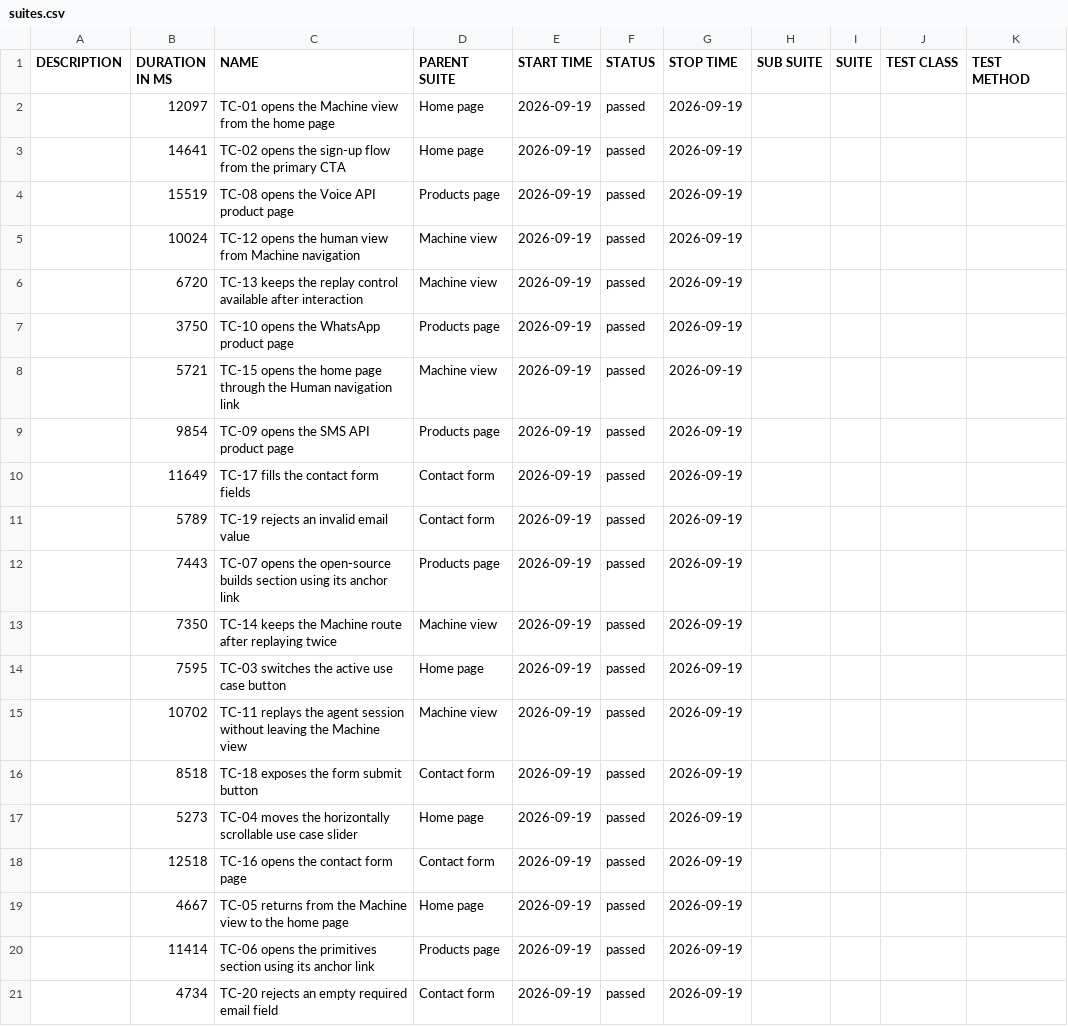
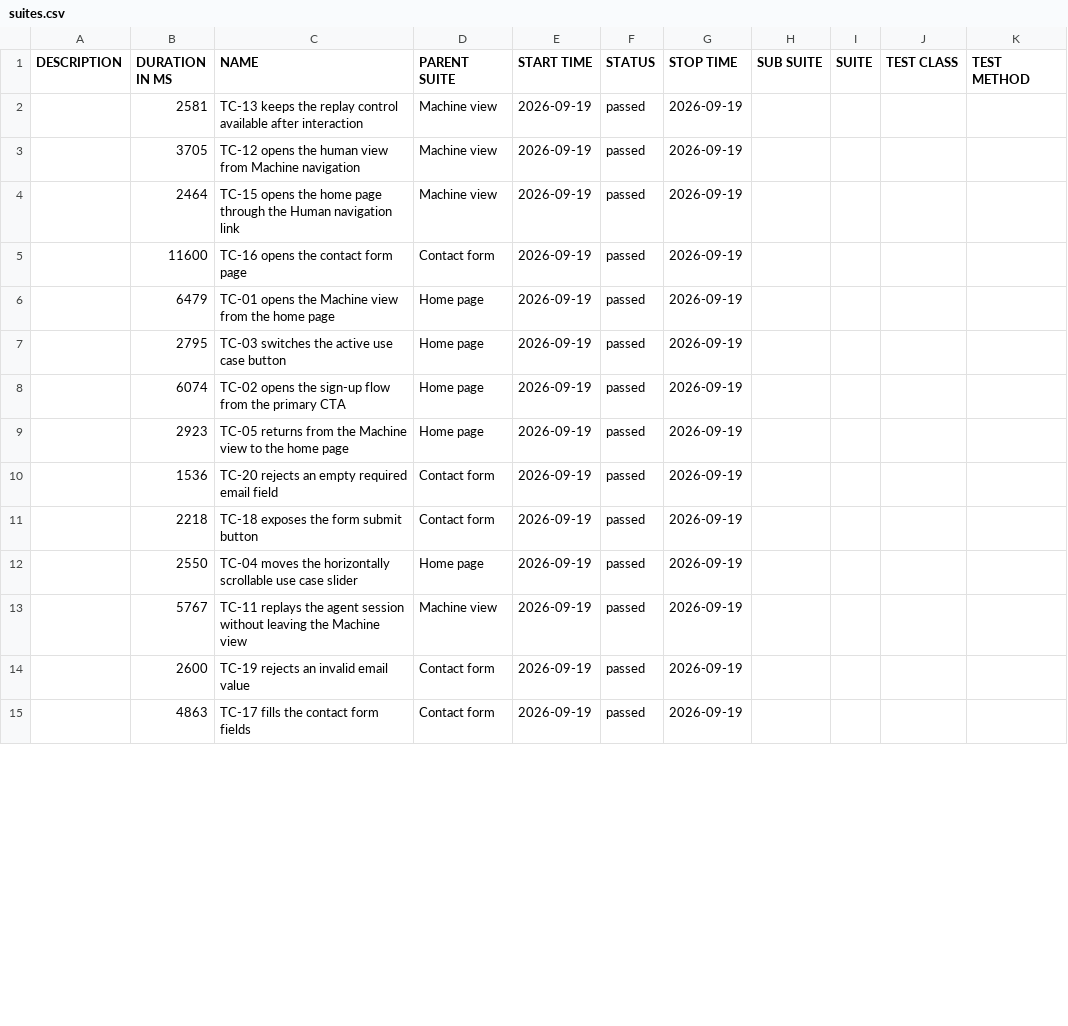
Before and after one commit to jjustgray/webdriverio_telnyx, a CSV file: data/suites.csv, drawn as a sheet; only a part is shown; the diff covers the shown part only.

```diff
--- a/data/suites.csv
+++ b/data/suites.csv
@@ -1,21 +1,15 @@
 "DESCRIPTION","DURATION IN MS","NAME","PARENT SUITE","START TIME","STATUS","STOP TIME","SUB SUITE","SUITE","TEST CLASS","TEST METHOD"
-"","12097","TC-01 opens the Machine view from the home page","Home page","2026-09-19","passed","2026-09-19","","","",""
-"","14641","TC-02 opens the sign-up flow from the primary CTA","Home page","2026-09-19","passed","2026-09-19","","","",""
-"","15519","TC-08 opens the Voice API product page","Products page","2026-09-19","passed","2026-09-19","","","",""
-"","10024","TC-12 opens the human view from Machine navigation","Machine view","2026-09-19","passed","2026-09-19","","","",""
-"","6720","TC-13 keeps the replay control available after interaction","Machine view","2026-09-19","passed","2026-09-19","","","",""
-"","3750","TC-10 opens the WhatsApp product page","Products page","2026-09-19","passed","2026-09-19","","","",""
-"","5721","TC-15 opens the home page through the Human navigation link","Machine view","2026-09-19","passed","2026-09-19","","","",""
-"","9854","TC-09 opens the SMS API product page","Products page","2026-09-19","passed","2026-09-19","","","",""
-"","11649","TC-17 fills the contact form fields","Contact form","2026-09-19","passed","2026-09-19","","","",""
-"","5789","TC-19 rejects an invalid email value","Contact form","2026-09-19","passed","2026-09-19","","","",""
-"","7443","TC-07 opens the open-source builds section using its anchor link","Products page","2026-09-19","passed","2026-09-19","","","",""
-"","7350","TC-14 keeps the Machine route after replaying twice","Machine view","2026-09-19","passed","2026-09-19","","","",""
-"","7595","TC-03 switches the active use case button","Home page","2026-09-19","passed","2026-09-19","","","",""
-"","10702","TC-11 replays the agent session without leaving the Machine view","Machine view","2026-09-19","passed","2026-09-19","","","",""
-"","8518","TC-18 exposes the form submit button","Contact form","2026-09-19","passed","2026-09-19","","","",""
-"","5273","TC-04 moves the horizontally scrollable use case slider","Home page","2026-09-19","passed","2026-09-19","","","",""
-"","12518","TC-16 opens the contact form page","Contact form","2026-09-19","passed","2026-09-19","","","",""
-"","4667","TC-05 returns from the Machine view to the home page","Home page","2026-09-19","passed","2026-09-19","","","",""
-"","11414","TC-06 opens the primitives section using its anchor link","Products page","2026-09-19","passed","2026-09-19","","","",""
-"","4734","TC-20 rejects an empty required email field","Contact form","2026-09-19","passed","2026-09-19","","","",""
+"","2581","TC-13 keeps the replay control available after interaction","Machine view","2026-09-19","passed","2026-09-19","","","",""
+"","3705","TC-12 opens the human view from Machine navigation","Machine view","2026-09-19","passed","2026-09-19","","","",""
+"","2464","TC-15 opens the home page through the Human navigation link","Machine view","2026-09-19","passed","2026-09-19","","","",""
+"","11600","TC-16 opens the contact form page","Contact form","2026-09-19","passed","2026-09-19","","","",""
+"","6479","TC-01 opens the Machine view from the home page","Home page","2026-09-19","passed","2026-09-19","","","",""
+"","2795","TC-03 switches the active use case button","Home page","2026-09-19","passed","2026-09-19","","","",""
+"","6074","TC-02 opens the sign-up flow from the primary CTA","Home page","2026-09-19","passed","2026-09-19","","","",""
+"","2923","TC-05 returns from the Machine view to the home page","Home page","2026-09-19","passed","2026-09-19","","","",""
+"","1536","TC-20 rejects an empty required email field","Contact form","2026-09-19","passed","2026-09-19","","","",""
+"","2218","TC-18 exposes the form submit button","Contact form","2026-09-19","passed","2026-09-19","","","",""
+"","2550","TC-04 moves the horizontally scrollable use case slider","Home page","2026-09-19","passed","2026-09-19","","","",""
+"","5767","TC-11 replays the agent session without leaving the Machine view","Machine view","2026-09-19","passed","2026-09-19","","","",""
+"","2600","TC-19 rejects an invalid email value","Contact form","2026-09-19","passed","2026-09-19","","","",""
+"","4863","TC-17 fills the contact form fields","Contact form","2026-09-19","passed","2026-09-19","","","",""
```
Also changed, not shown: 1 added row elsewhere in this file, 56 other files.
